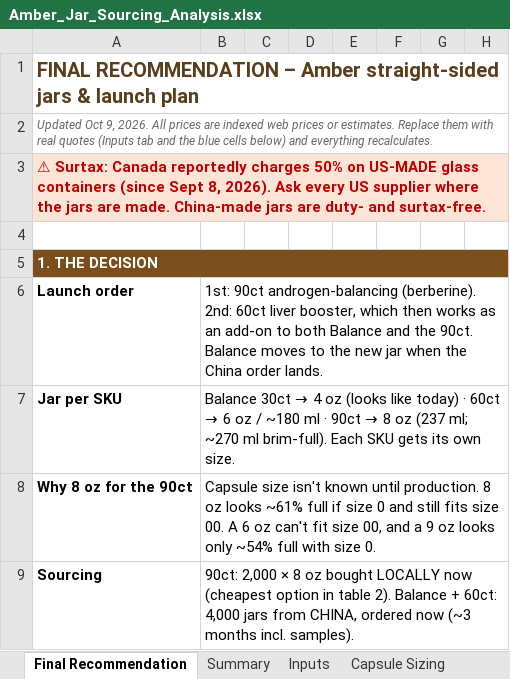
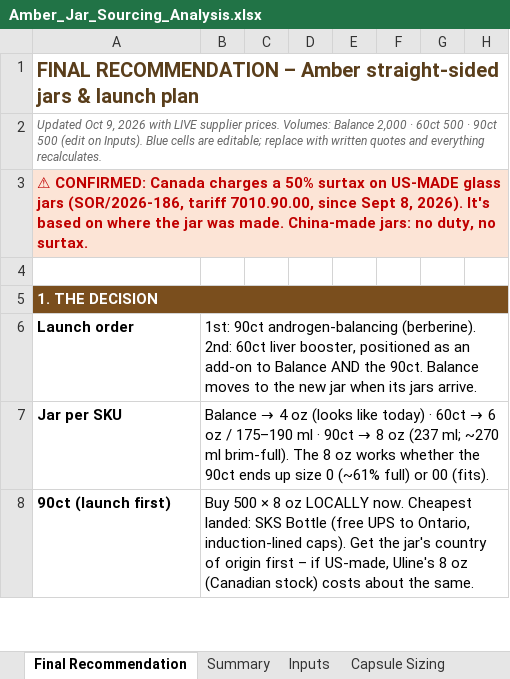
Before and after one commit to rachelkirby55-rgb/cocoon, an Excel workbook: procurement/Amber_Jar_Sourcing_Analysis.xlsx, sheet Final Recommendation, drawn as a sheet; only a part is shown; values as stored, in another font and other column widths than the file's, no borders; conditional formats not drawn; removed rows and columns are numbered as before the commit, all else as after; rows hold the shown columns only; the diff covers the shown part only; the diff names each change by its address in the sheet, - before the commit and + after, or states it on an @@ line.

```diff
--- a/procurement/Amber_Jar_Sourcing_Analysis.xlsx (sheet Final Recommendation)
+++ b/procurement/Amber_Jar_Sourcing_Analysis.xlsx (sheet Final Recommendation)
-A2: …Oct 9, 2026. All prices are indexed web prices or estimates. Replace them with real quotes (Inputs tab and the blue cells below) and everything…
+A2: …Oct 9, 2026 with LIVE supplier prices. Volumes: Balance 2,000 · 60ct 500 · 90ct 500 (edit on Inputs). Blue cells are editable; replace with written quotes and everything…
-A3: ⚠ Surtax: Canada reportedly charges 50% on US-MADE glass containers (since Sept 8, 2026). Ask every US supplier where the jars are made. China-made jars are duty- and surtax-free.
+A3: ⚠ CONFIRMED: Canada charges a 50% surtax on US-MADE glass jars (SOR/2026-186, tariff 7010.90.00, since Sept 8, 2026). It's based on where the jar was made. China-made jars: no duty, no surtax.
-B6: …liver booster, which then works as an add-on to both Balance and the 90ct. Balance moves to the new jar when the China order lands.
+B6: …liver booster, positioned as an add-on to Balance AND the 90ct. Balance moves to the new jar when its jars arrive.
@@ B7: Balance 30ct → 4 oz (looks like today) · 60ct → 6 oz / ~180 ml · 90ct → 8 oz (237 ml; ~270 ml brim-full). Each SKU gets its own size. → Balance → 4 oz (looks like today) · 60ct → 6 oz / 175–190 ml · 90ct → 8 oz (237 ml; ~270 ml brim-full). The 8 oz works whether the 90ct ends up size 0 (~61% full) or 00 (fits). @@
-row 8: Why 8 oz for the 90ct | Capsule size isn't known until production. 8 oz looks ~61% full if size 0 and still fits size 00. A 6 oz can't fit size 00, and a 9 oz looks only ~54% full with size 0.
-row 9: Sourcing | 90ct: 2,000 × 8 oz bought LOCALLY now (cheapest option in table 2). Balance + 60ct: 4,000 jars from CHINA, ordered now (~3 months incl. samples).
+row 8: 90ct (launch first) | Buy 500 × 8 oz LOCALLY now. Cheapest landed: SKS Bottle (free UPS to Ontario, induction-lined caps). Get the jar's country of origin first – if US-made, Uline's 8 oz (Canadian stock) costs about the same.
```
Also changed, not shown: 40 added rows, 21 removed rows, 45 edited cells, cell formats and merged cells elsewhere in this sheet, sheet Split Plan – Local vs China, sheet Regular Finish – Top 3, sheet Frosted Finish – Top 3, sheet All Suppliers Screened, sheet Summary, sheet Inputs, 1 more sheet, formulas that keep their value, 1 other file.
